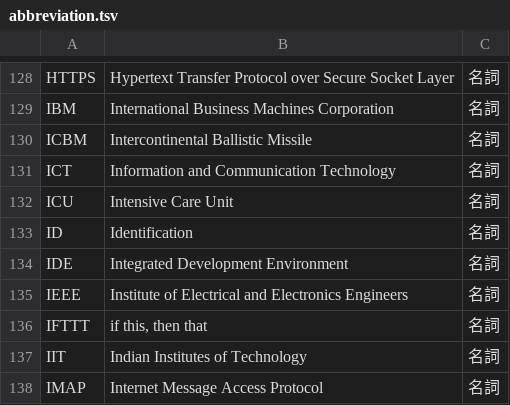
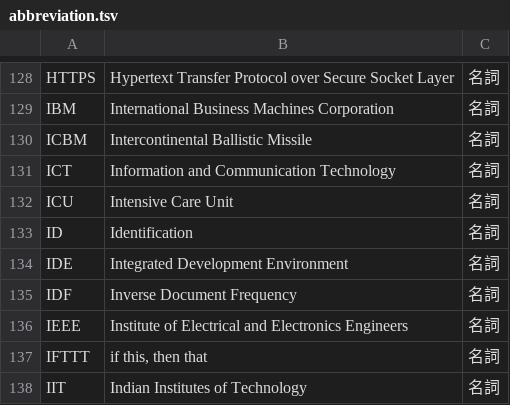
Before and after one commit to peaceiris/google-ime-dictionary, a TSV file: tsv/abbreviation.tsv, drawn as a sheet; only a part is shown, gaps mark what is left out; the shorter side is filled out with more unchanged rows.

Commit message:
Script: add IDF (Inverse Document Frequency)

```diff
--- a/tsv/abbreviation.tsv
+++ b/tsv/abbreviation.tsv
@@ -134,2 +134,3 @@ ID	Identification	名詞
 IDE	Integrated Development Environment	名詞
+IDF	Inverse Document Frequency	名詞
 IEEE	Institute of Electrical and Electronics Engineers	名詞
```
Also changed, not shown: 1 other file.
